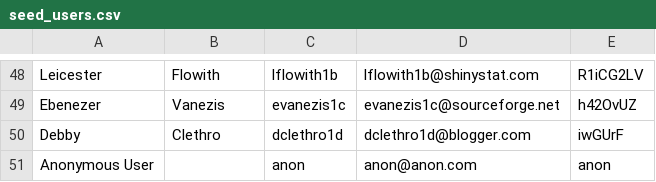
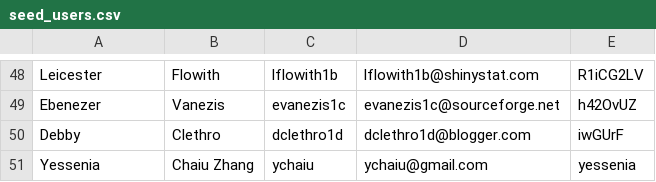
Before and after one commit to ychaiu/env-haz-app, a CSV file: server/seed_data/seed_users.csv, drawn as a sheet; only a part is shown, gaps mark what is left out.

```diff
--- a/server/seed_data/seed_users.csv
+++ b/server/seed_data/seed_users.csv
@@ -50,2 +50,2 @@ Ebenezer,Vanezis,evanezis1c,evanezis1c@sourceforge.net,h42OvUZ
 Debby,Clethro,dclethro1d,dclethro1d@blogger.com,iwGUrF
-Anonymous User,,anon,anon@anon.com,anon
+Yessenia,Chaiu Zhang,ychaiu,ychaiu@gmail.com,yessenia
```
Also changed, not shown: server/seed_data/seed_comments.csv, server/seed_data/seed_events.csv, 9 other files.
